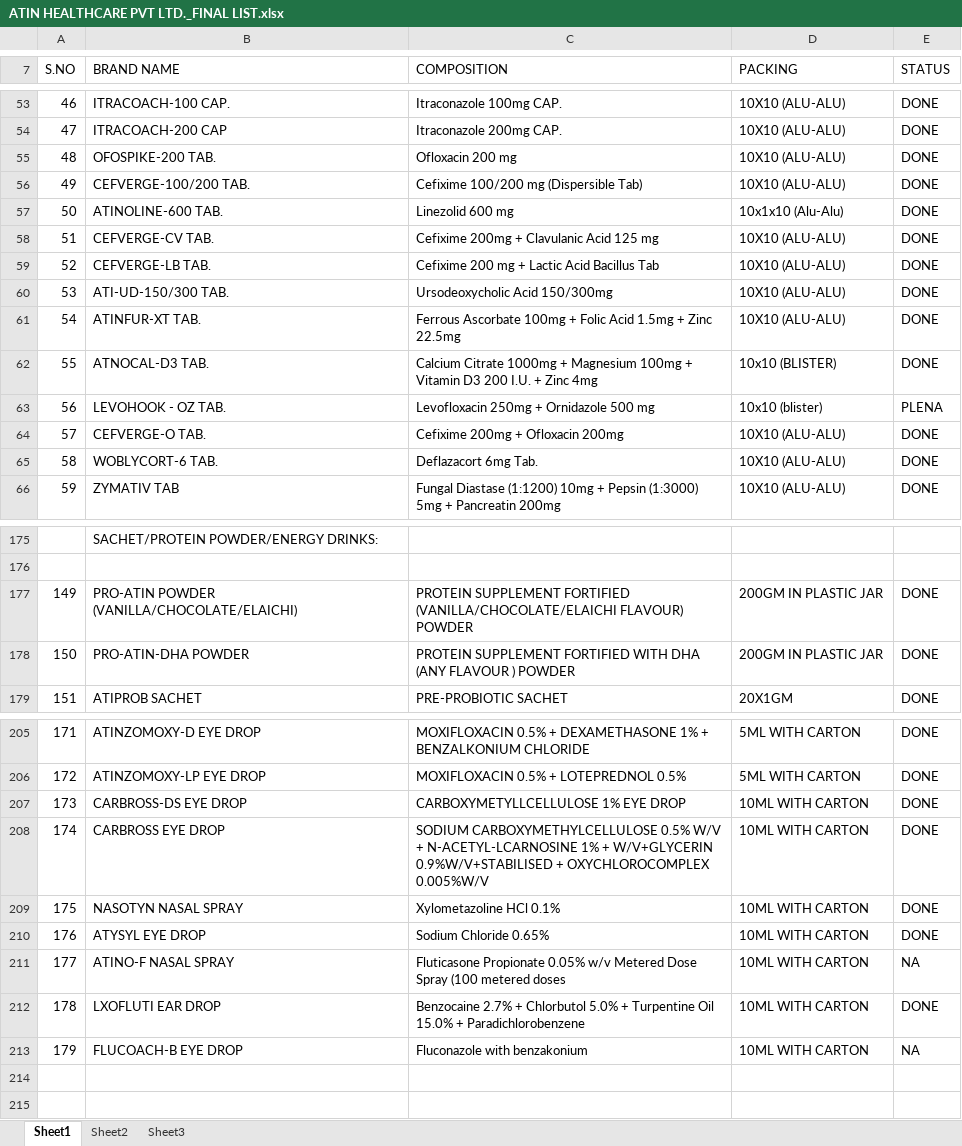
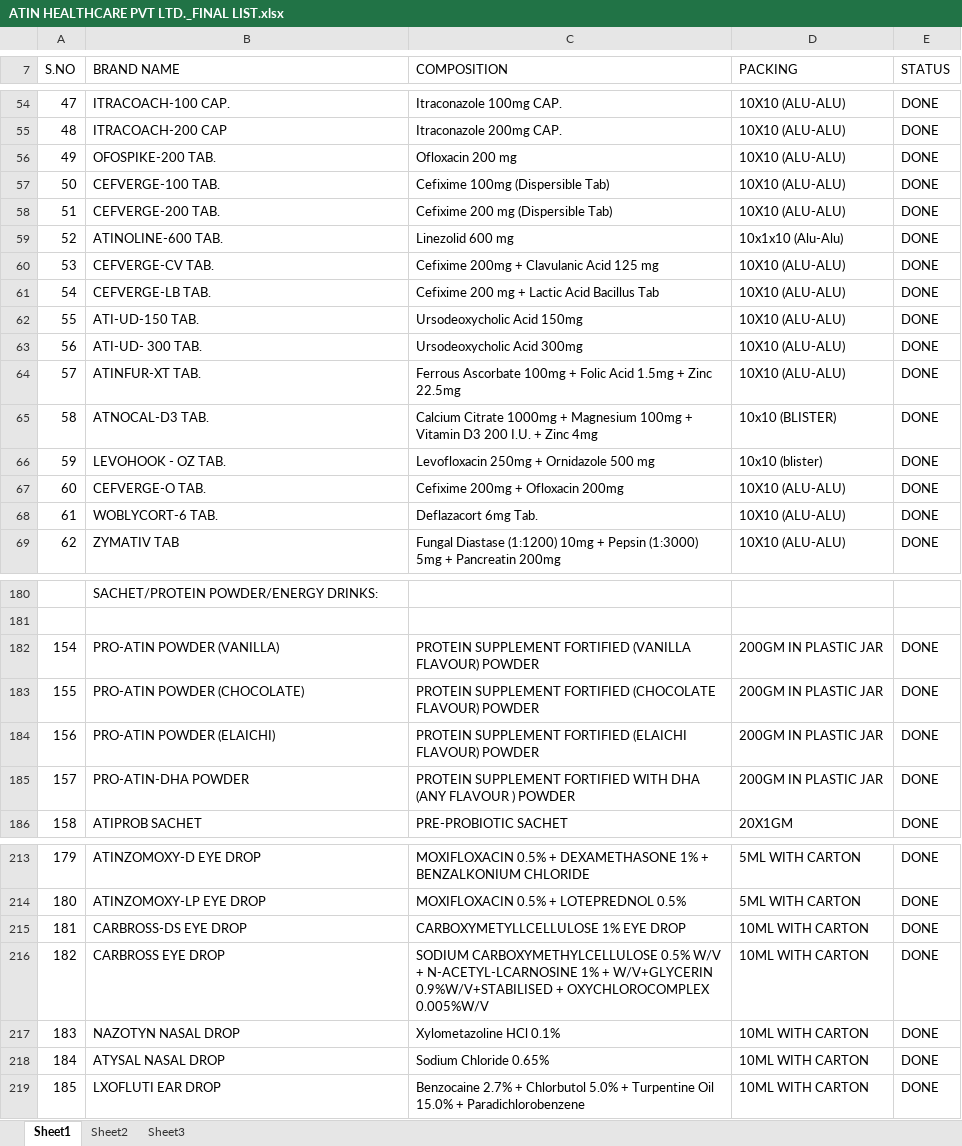
Before and after one commit to nitishkumarpandittt/atin, an Excel workbook: ATIN HEALTHCARE PVT LTD._FINAL LIST.xlsx, sheet Sheet1, drawn as a sheet; only a part is shown, gaps mark what is left out; values as stored, in another font and other column widths than the file's, no cell formats; removed rows and columns are numbered as before the commit, all else as after; the diff covers the shown part only; the diff names each change by its address in the sheet, - before the commit and + after, or states it on an @@ line.

Commit message:
chore: update ATIN HEALTHCARE PVT LTD final list spreadsheet

```diff
--- a/ATIN HEALTHCARE PVT LTD._FINAL LIST.xlsx (sheet Sheet1)
+++ b/ATIN HEALTHCARE PVT LTD._FINAL LIST.xlsx (sheet Sheet1)
@@ column A (S.NO) renumbered between rows 38 and 219 @@
+row 57: 50 | CEFVERGE-100 TAB. | Cefixime 100mg (Dispersible Tab) | 10X10 (ALU-ALU) | DONE
-B58 (BRAND NAME): CEFVERGE-100/200 TAB.
+B58 (BRAND NAME): CEFVERGE-200 TAB.
-C58 (COMPOSITION): Cefixime 100/200 mg (Dispersible Tab)
+C58 (COMPOSITION): Cefixime 200 mg (Dispersible Tab)
-B62 (BRAND NAME): ATI-UD-150/300 TAB.
+B62 (BRAND NAME): ATI-UD-150 TAB.
-C62 (COMPOSITION): Ursodeoxycholic Acid 150/300mg
+C62 (COMPOSITION): Ursodeoxycholic Acid 150mg
+row 63: 56 | ATI-UD- 300 TAB. | Ursodeoxycholic Acid 300mg | 10X10 (ALU-ALU) | DONE
-E66 (STATUS): PLENA
+E66 (STATUS): DONE
+row 182: 154 | PRO-ATIN POWDER (VANILLA) | PROTEIN SUPPLEMENT FORTIFIED (VANILLA FLAVOUR) POWDER | 200GM IN PLASTIC JAR | DONE
-B183 (BRAND NAME): PRO-ATIN POWDER (VANILLA/CHOCOLATE/ELAICHI)
+B183 (BRAND NAME): PRO-ATIN POWDER (CHOCOLATE)
-C183 (COMPOSITION): …SUPPLEMENT FORTIFIED (VANILLA/CHOCOLATE/ELAICHI FLAVOUR) POWDER
+C183 (COMPOSITION): …SUPPLEMENT FORTIFIED (CHOCOLATE FLAVOUR) POWDER
+row 184: 156 | PRO-ATIN POWDER (ELAICHI) | PROTEIN SUPPLEMENT FORTIFIED (ELAICHI FLAVOUR) POWDER | 200GM IN PLASTIC JAR | DONE
-B217 (BRAND NAME): NASOTYN NASAL SPRAY
+B217 (BRAND NAME): NAZOTYN NASAL DROP
-B218 (BRAND NAME): ATYSYL EYE DROP
+B218 (BRAND NAME): ATYSAL NASAL DROP
-row 211: 177 | ATINO-F NASAL SPRAY | Fluticasone Propionate 0.05% w/v Metered Dose Spray (100 metered doses | 10ML WITH CARTON | NA
-row 213: 179 | FLUCOACH-B EYE DROP | Fluconazole with benzakonium | 10ML WITH CARTON | NA
```
Also changed, not shown: 5 added rows, 1 removed row and 36 edited cells elsewhere in this sheet, cell formats.
